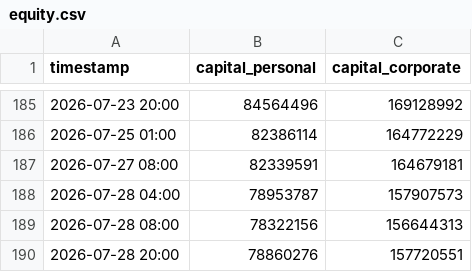
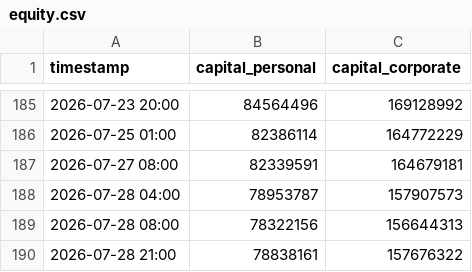
Before and after one commit to PJ-Baibain/pb-trade-log, a CSV file: equity.csv, drawn as a sheet; only a part is shown, gaps mark what is left out; removed rows and columns are numbered as before the commit, all else as after; the diff names each change by its address in the sheet, - before the commit and + after, or states it on an @@ line.

```diff
--- a/equity.csv
+++ b/equity.csv
-row 190: 2026-07-28 20:00 | 78860276 | 157720551
+row 190: 2026-07-28 21:00 | 78838161 | 157676322
```
Also changed, not shown: trades.csv, 8 other files.
